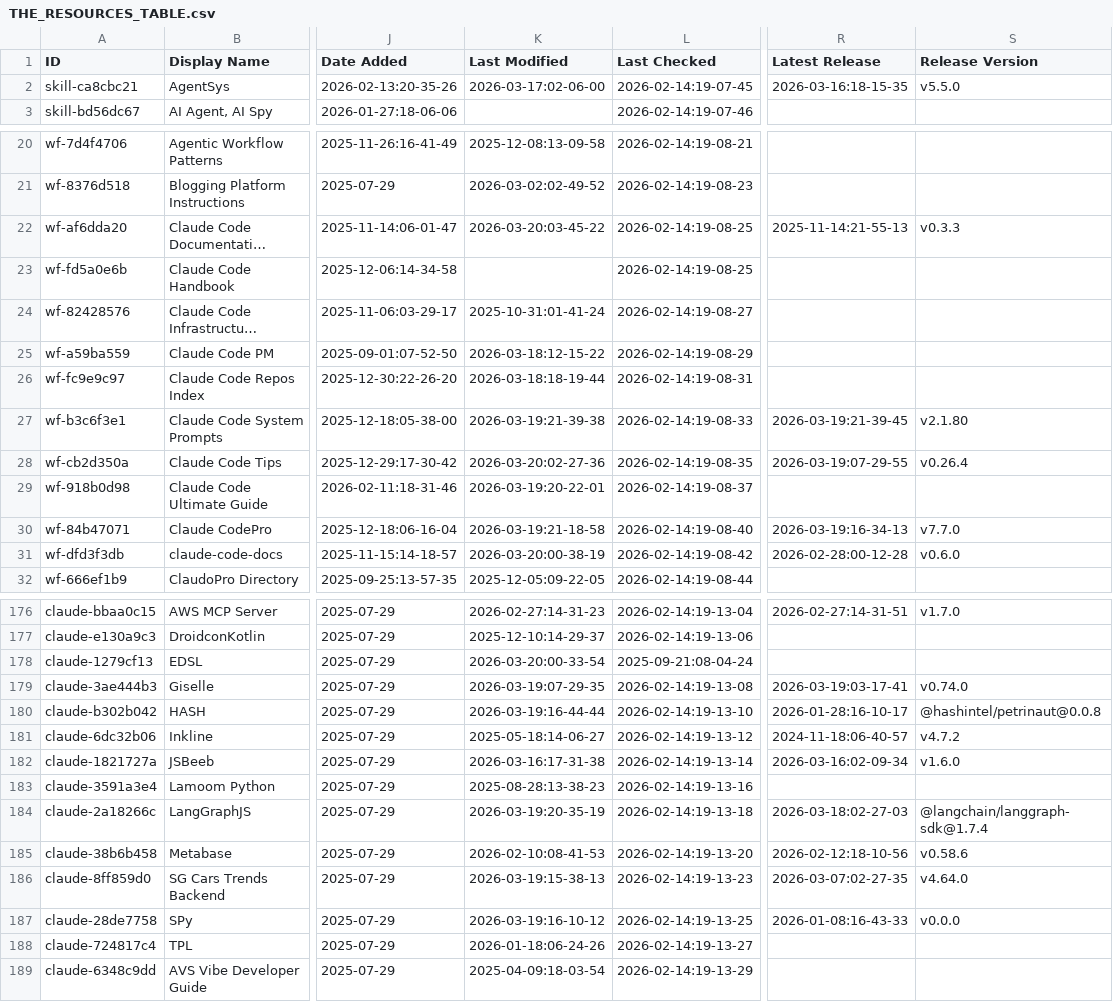
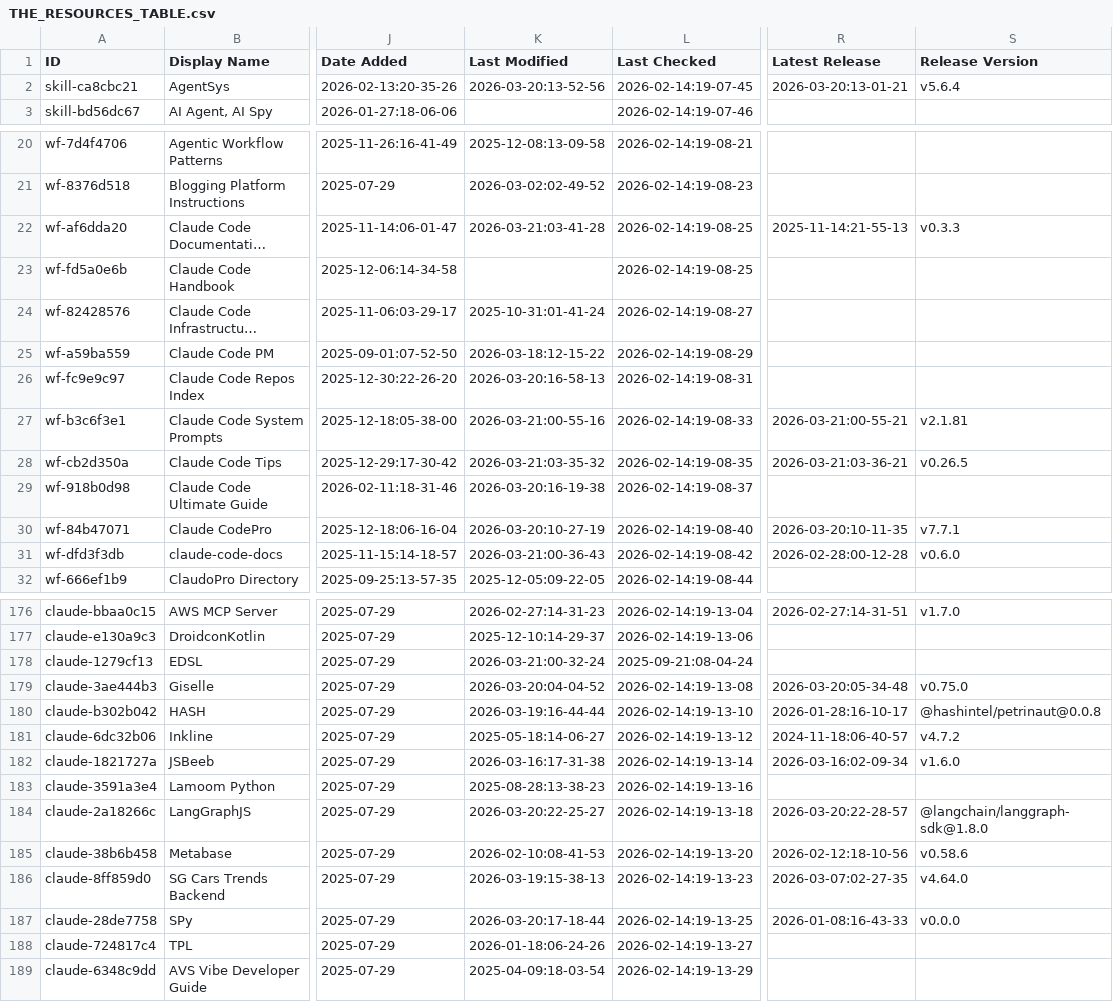
Before and after one commit to TomBombadil-heyho/awesome-claude-code, a CSV file: THE_RESOURCES_TABLE.csv, drawn as a sheet; only a part is shown, gaps mark what is left out; long unchanged cells end in …; the diff covers the shown part only; the diff names each change by its address in the sheet, - before the commit and + after, or states it on an @@ line.

```diff
--- a/THE_RESOURCES_TABLE.csv
+++ b/THE_RESOURCES_TABLE.csv
-K2 (Last Modified): 2026-03-17:02-06-00
+K2 (Last Modified): 2026-03-20:13-52-56
-R2 (Latest Release): 2026-03-16:18-15-35
+R2 (Latest Release): 2026-03-20:13-01-21
-S2 (Release Version): v5.5.0
+S2 (Release Version): v5.6.4
-K22 (Last Modified): 2026-03-20:03-45-22
+K22 (Last Modified): 2026-03-21:03-41-28
-K26 (Last Modified): 2026-03-18:18-19-44
+K26 (Last Modified): 2026-03-20:16-58-13
-K27 (Last Modified): 2026-03-19:21-39-38
+K27 (Last Modified): 2026-03-21:00-55-16
-R27 (Latest Release): 2026-03-19:21-39-45
+R27 (Latest Release): 2026-03-21:00-55-21
-S27 (Release Version): v2.1.80
+S27 (Release Version): v2.1.81
-K28 (Last Modified): 2026-03-20:02-27-36
+K28 (Last Modified): 2026-03-21:03-35-32
-R28 (Latest Release): 2026-03-19:07-29-55
+R28 (Latest Release): 2026-03-21:03-36-21
-S28 (Release Version): v0.26.4
+S28 (Release Version): v0.26.5
-K29 (Last Modified): 2026-03-19:20-22-01
+K29 (Last Modified): 2026-03-20:16-19-38
-K30 (Last Modified): 2026-03-19:21-18-58
+K30 (Last Modified): 2026-03-20:10-27-19
-R30 (Latest Release): 2026-03-19:16-34-13
+R30 (Latest Release): 2026-03-20:10-11-35
-S30 (Release Version): v7.7.0
+S30 (Release Version): v7.7.1
-K31 (Last Modified): 2026-03-20:00-38-19
+K31 (Last Modified): 2026-03-21:00-36-43
-K178 (Last Modified): 2026-03-20:00-33-54
+K178 (Last Modified): 2026-03-21:00-32-24
-K179 (Last Modified): 2026-03-19:07-29-35
+K179 (Last Modified): 2026-03-20:04-04-52
-R179 (Latest Release): 2026-03-19:03-17-41
+R179 (Latest Release): 2026-03-20:05-34-48
-S179 (Release Version): v0.74.0
+S179 (Release Version): v0.75.0
-K184 (Last Modified): 2026-03-19:20-35-19
+K184 (Last Modified): 2026-03-20:22-25-27
-R184 (Latest Release): 2026-03-18:02-27-03
+R184 (Latest Release): 2026-03-20:22-28-57
-S184 (Release Version): @langchain/langgraph-sdk@1.7.4
+S184 (Release Version): @langchain/langgraph-sdk@1.8.0
-K187 (Last Modified): 2026-03-19:16-10-12
+K187 (Last Modified): 2026-03-20:17-18-44
```
Also changed, not shown: 27 edited cells elsewhere in this file.
